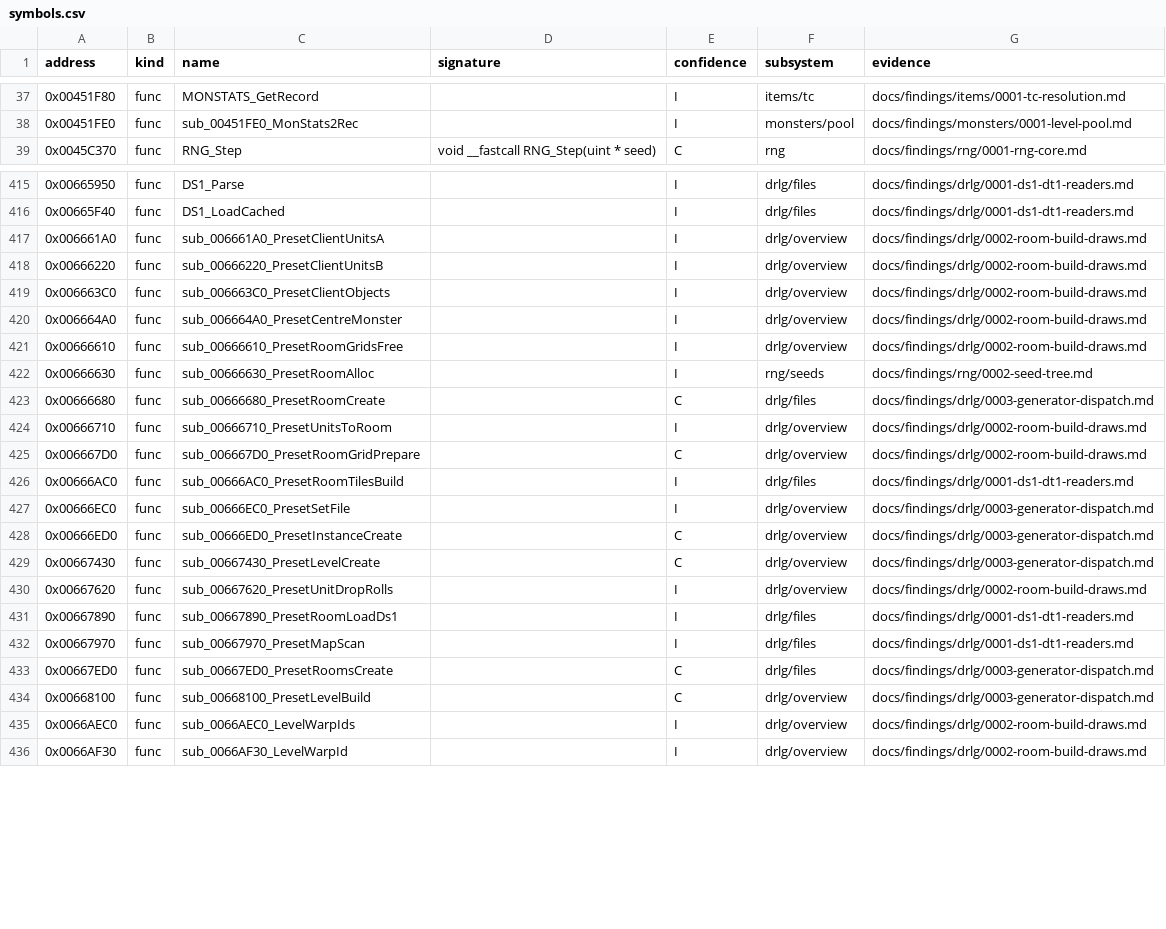
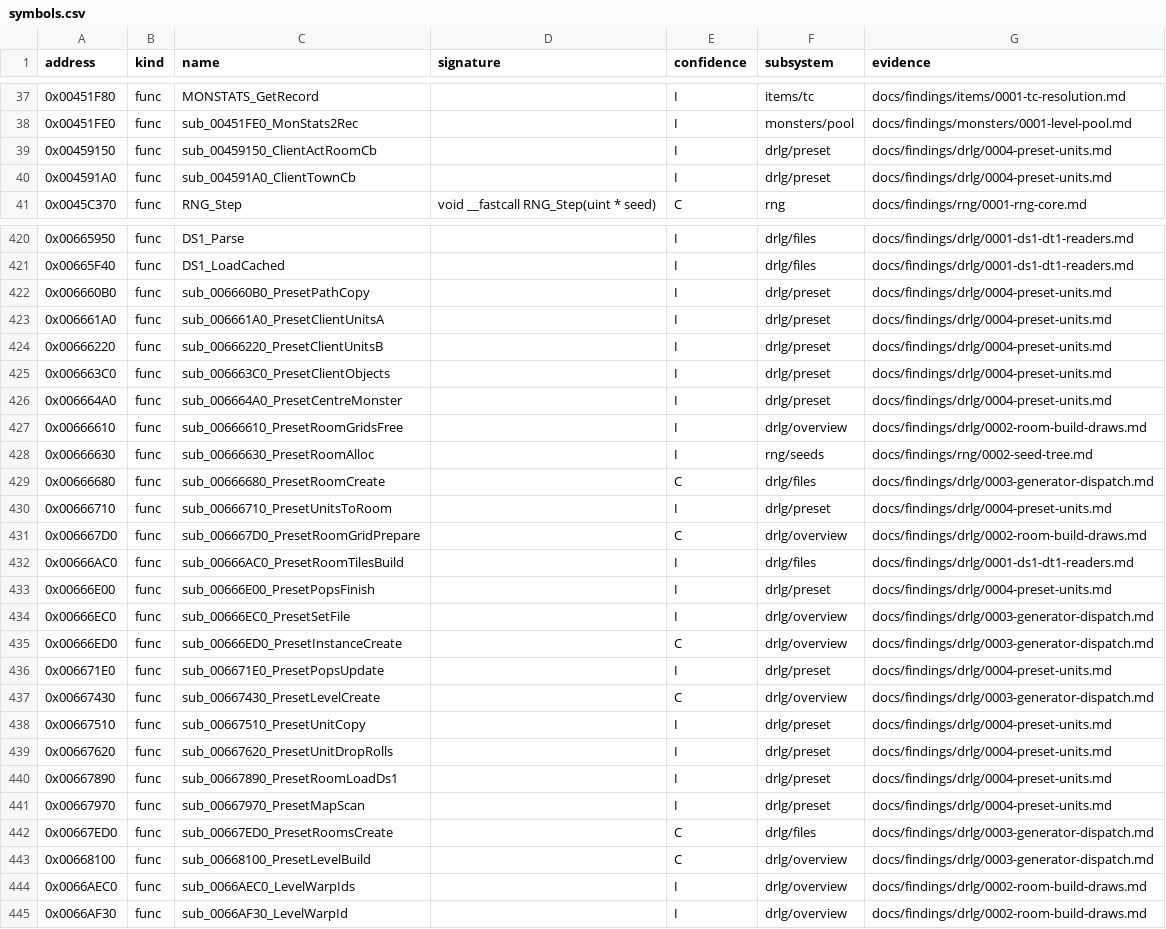
Before and after one commit to IgorKonovalov/diablo-2-recompilation, a CSV file: re/symbols.csv, drawn as a sheet; only a part is shown, gaps mark what is left out; the diff covers the shown part only.

Commit message:
docs(findings): drlg/0004 preset units, keep/drop rolls and LvlPrest columns (plan 0016 Phase 1)
Reads sub_00667620_PresetUnitDropRolls to the instruction (ten ids draw once each; level seed under Scan/Pops,
else the first-loaded room's seed; once per instance), the act-index-2 rewrites (297 -> 382, 366 -> 404), the
path from the instance list to the room list and the server dispatch (flags bit 0 not spawned), every LvlPrest
column of the plan's Context list, the type-2 substitution question (never read), the 0x84 split question and
level 27's index. Scratch draw-count model reproduces all 91 logged map-scan calls. New symbols and
re/types/preset.h; backlog entries to the archivist and the architect.

```diff
--- a/re/symbols.csv
+++ b/re/symbols.csv
@@ -38,2 +38,4 @@ address,kind,name,signature,confidence,subsystem,evidence
 0x00451FE0,func,sub_00451FE0_MonStats2Rec,,I,monsters/pool,docs/findings/monsters/0001-level-pool.md
+0x00459150,func,sub_00459150_ClientActRoomCb,,I,drlg/preset,docs/findings/drlg/0004-preset-units.md
+0x004591A0,func,sub_004591A0_ClientTownCb,,I,drlg/preset,docs/findings/drlg/0004-preset-units.md
 0x0045C370,func,RNG_Step,void __fastcall RNG_Step(uint * seed),C,rng,docs/findings/rng/0001-rng-core.md
@@ -416,6 +421,7 @@ address,kind,name,signature,confidence,subsystem,evidence
 0x00665F40,func,DS1_LoadCached,,I,drlg/files,docs/findings/drlg/0001-ds1-dt1-readers.md
-0x006661A0,func,sub_006661A0_PresetClientUnitsA,,I,drlg/overview,docs/findings/drlg/0002-room-build-draws.md
-0x00666220,func,sub_00666220_PresetClientUnitsB,,I,drlg/overview,docs/findings/drlg/0002-room-build-draws.md
-0x006663C0,func,sub_006663C0_PresetClientObjects,,I,drlg/overview,docs/findings/drlg/0002-room-build-draws.md
-0x006664A0,func,sub_006664A0_PresetCentreMonster,,I,drlg/overview,docs/findings/drlg/0002-room-build-draws.md
+0x006660B0,func,sub_006660B0_PresetPathCopy,,I,drlg/preset,docs/findings/drlg/0004-preset-units.md
+0x006661A0,func,sub_006661A0_PresetClientUnitsA,,I,drlg/preset,docs/findings/drlg/0004-preset-units.md
+0x00666220,func,sub_00666220_PresetClientUnitsB,,I,drlg/preset,docs/findings/drlg/0004-preset-units.md
+0x006663C0,func,sub_006663C0_PresetClientObjects,,I,drlg/preset,docs/findings/drlg/0004-preset-units.md
+0x006664A0,func,sub_006664A0_PresetCentreMonster,,I,drlg/preset,docs/findings/drlg/0004-preset-units.md
 0x00666610,func,sub_00666610_PresetRoomGridsFree,,I,drlg/overview,docs/findings/drlg/0002-room-build-draws.md
@@ -423,11 +429,14 @@ address,kind,name,signature,confidence,subsystem,evidence
 0x00666680,func,sub_00666680_PresetRoomCreate,,C,drlg/files,docs/findings/drlg/0003-generator-dispatch.md
-0x00666710,func,sub_00666710_PresetUnitsToRoom,,I,drlg/overview,docs/findings/drlg/0002-room-build-draws.md
+0x00666710,func,sub_00666710_PresetUnitsToRoom,,I,drlg/preset,docs/findings/drlg/0004-preset-units.md
 0x006667D0,func,sub_006667D0_PresetRoomGridPrepare,,C,drlg/overview,docs/findings/drlg/0002-room-build-draws.md
 0x00666AC0,func,sub_00666AC0_PresetRoomTilesBuild,,I,drlg/files,docs/findings/drlg/0001-ds1-dt1-readers.md
+0x00666E00,func,sub_00666E00_PresetPopsFinish,,I,drlg/preset,docs/findings/drlg/0004-preset-units.md
 0x00666EC0,func,sub_00666EC0_PresetSetFile,,I,drlg/overview,docs/findings/drlg/0003-generator-dispatch.md
 0x00666ED0,func,sub_00666ED0_PresetInstanceCreate,,C,drlg/overview,docs/findings/drlg/0003-generator-dispatch.md
+0x006671E0,func,sub_006671E0_PresetPopsUpdate,,I,drlg/preset,docs/findings/drlg/0004-preset-units.md
 0x00667430,func,sub_00667430_PresetLevelCreate,,C,drlg/overview,docs/findings/drlg/0003-generator-dispatch.md
-0x00667620,func,sub_00667620_PresetUnitDropRolls,,I,drlg/overview,docs/findings/drlg/0002-room-build-draws.md
-0x00667890,func,sub_00667890_PresetRoomLoadDs1,,I,drlg/files,docs/findings/drlg/0001-ds1-dt1-readers.md
-0x00667970,func,sub_00667970_PresetMapScan,,I,drlg/files,docs/findings/drlg/0001-ds1-dt1-readers.md
+0x00667510,func,sub_00667510_PresetUnitCopy,,I,drlg/preset,docs/findings/drlg/0004-preset-units.md
+0x00667620,func,sub_00667620_PresetUnitDropRolls,,I,drlg/preset,docs/findings/drlg/0004-preset-units.md
+0x00667890,func,sub_00667890_PresetRoomLoadDs1,,I,drlg/preset,docs/findings/drlg/0004-preset-units.md
+0x00667970,func,sub_00667970_PresetMapScan,,I,drlg/preset,docs/findings/drlg/0004-preset-units.md
 0x00667ED0,func,sub_00667ED0_PresetRoomsCreate,,C,drlg/files,docs/findings/drlg/0003-generator-dispatch.md
```
Also changed, not shown: 6 added rows and 2 edited cells elsewhere in this file, 6 other files.
